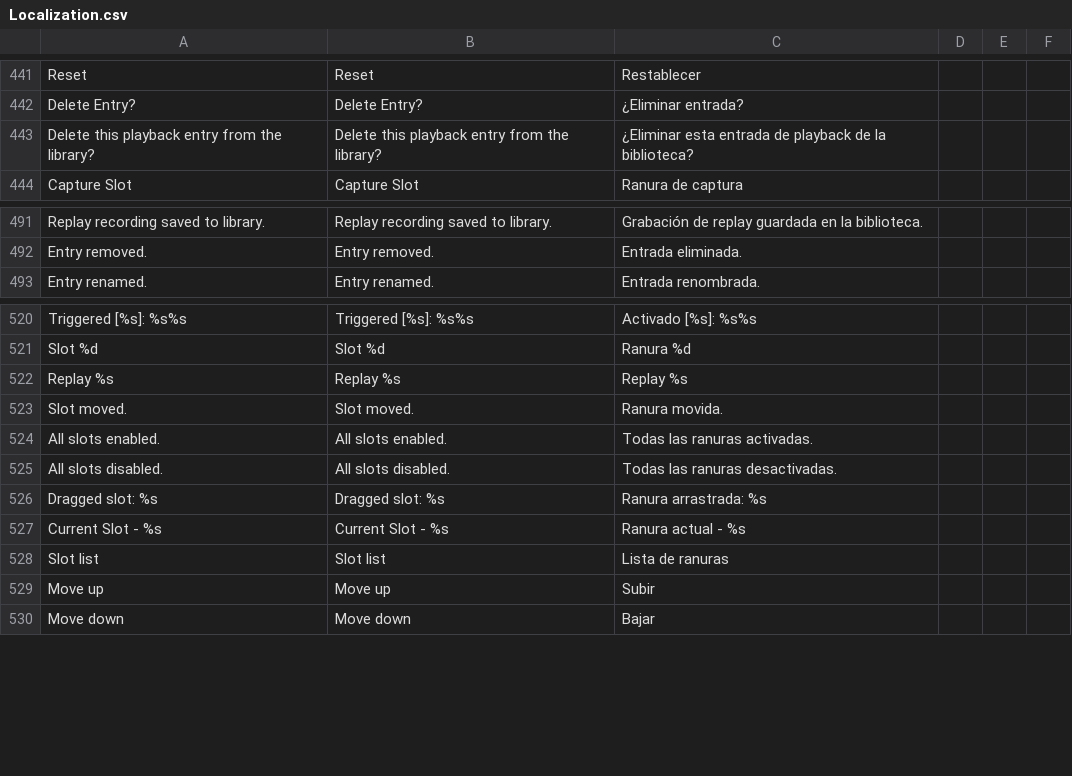
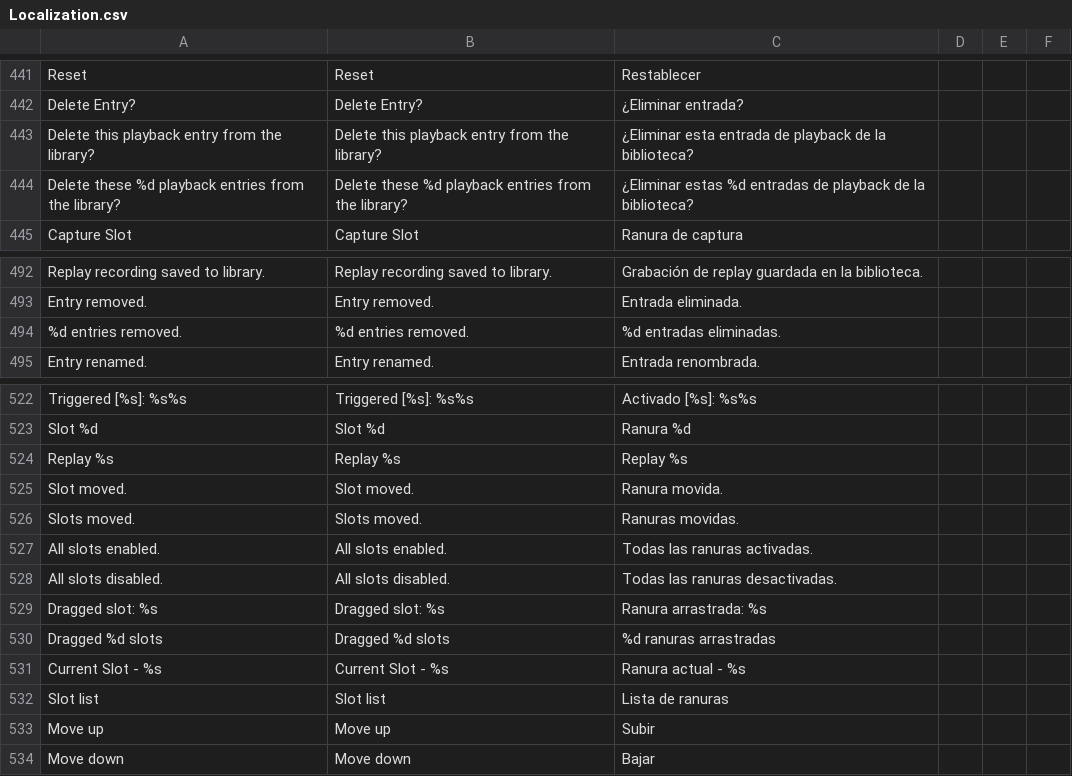
Before and after one commit to HaiKamDesu/BBCF-Improvement-Mod, a CSV file: resource/localization/Localization.csv, drawn as a sheet; only a part is shown, gaps mark what is left out; the diff names each change by its address in the sheet, - before the commit and + after, or states it on an @@ line.

Commit message:
Multi-select in unlimited playback slots

```diff
--- a/resource/localization/Localization.csv
+++ b/resource/localization/Localization.csv
+row 444: Delete these %d playback entries from the library? | Delete these %d playback entries from the library? | ¿Eliminar estas %d entradas de playback de la biblioteca?
+row 494: %d entries removed. | %d entries removed. | %d entradas eliminadas.
+row 526: Slots moved. | Slots moved. | Ranuras movidas.
+row 530: Dragged %d slots | Dragged %d slots | %d ranuras arrastradas
```
Also changed, not shown: 5 other files.
